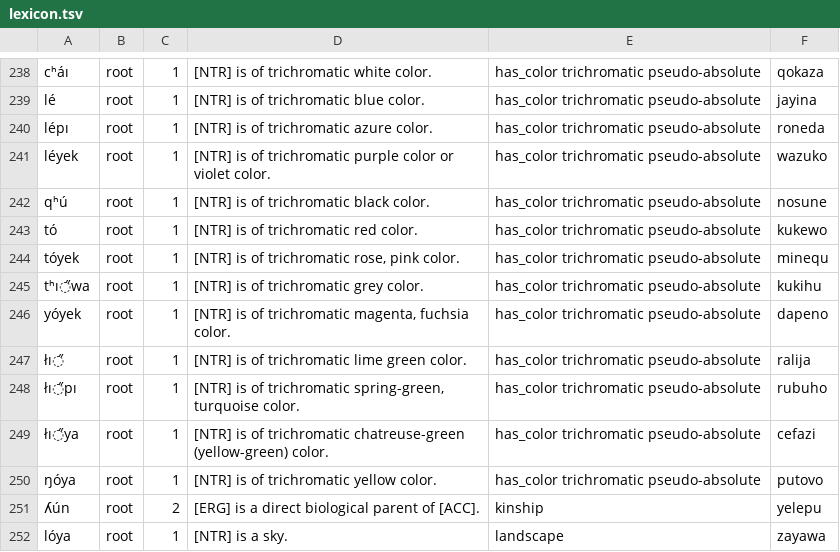
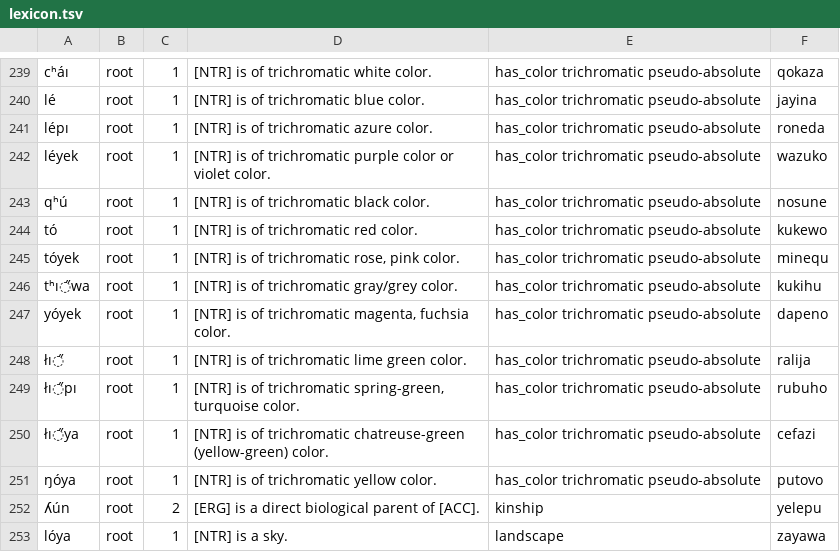
Before and after one commit to Ntsekees/Nahaiwa, a TSV file: lexicon.tsv, drawn as a sheet; only a part is shown, gaps mark what is left out; the diff covers the shown part only.

```diff
--- a/lexicon.tsv
+++ b/lexicon.tsv
@@ -244,3 +245,3 @@ tó	root	1	[NTR] is of trichromatic red color.	has_color trichromatic pseudo-abs
 tóyek	root	1	[NTR] is of trichromatic rose, pink color.	has_color trichromatic pseudo-absolute	minequ
-tʰı̋wa	root	1	[NTR] is of trichromatic grey color.	has_color trichromatic pseudo-absolute	kukihu
+tʰı̋wa	root	1	[NTR] is of trichromatic gray/grey color.	has_color trichromatic pseudo-absolute	kukihu
 yóyek	root	1	[NTR] is of trichromatic magenta, fuchsia color.	has_color trichromatic pseudo-absolute	dapeno
```
Also changed, not shown: 5 added rows, 2 removed rows and 8 edited cells elsewhere in this file.
